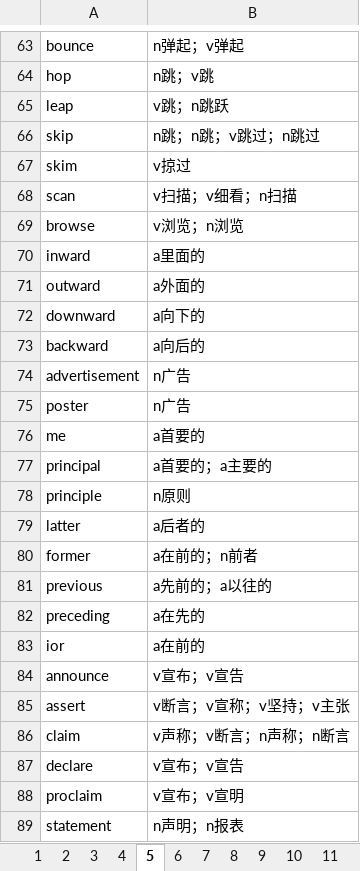
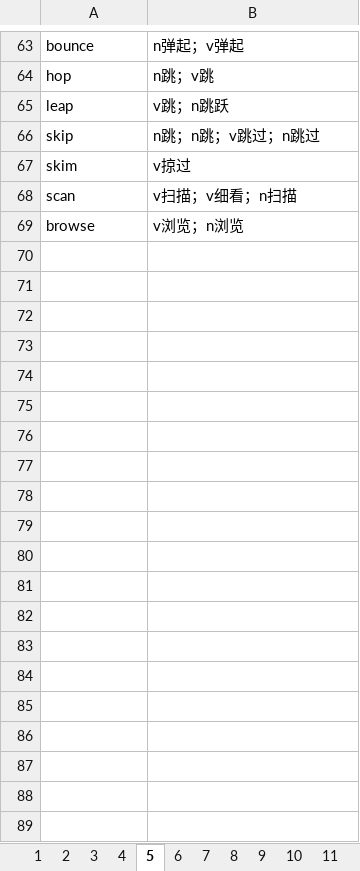
Before and after one commit to debugyes/words, an Excel workbook: word.xlsx, sheet 5, drawn as a sheet; only a part is shown, gaps mark what is left out; values as stored, in another font and other column widths than the file's, no borders; the diff covers the shown part only; the diff names each change by its address in the sheet, - before the commit and + after, or states it on an @@ line.

```diff
--- a/word.xlsx (sheet 5)
+++ b/word.xlsx (sheet 5)
-row 70: inward | a里面的
-row 71: outward | a外面的
-row 72: downward | a向下的
-row 73: backward | a向后的
-row 74: advertisement | n广告
-row 75: poster | n广告
-row 76: me | a首要的
-row 77: principal | a首要的；a主要的
-row 78: principle | n原则
-row 79: latter | a后者的
-row 80: former | a在前的；n前者
-row 81: previous | a先前的；a以往的
-row 82: preceding | a在先的
-row 83: ior | a在前的
-row 84: announce | v宣布；v宣告
-row 85: assert | v断言；v宣称；v坚持；v主张
-row 86: claim | v声称；v断言；n声称；n断言
-row 87: declare | v宣布；v宣告
-row 88: proclaim | v宣布；v宣明
-row 89: statement | n声明；n报表
```
Also changed, not shown: 51 removed rows and 3 edited cells elsewhere in this sheet, sheet 2, sheet 7, sheet 1, sheet 10, sheet 15, sheet 28, other sheet tabs, group.xlsx, 4 other files.
